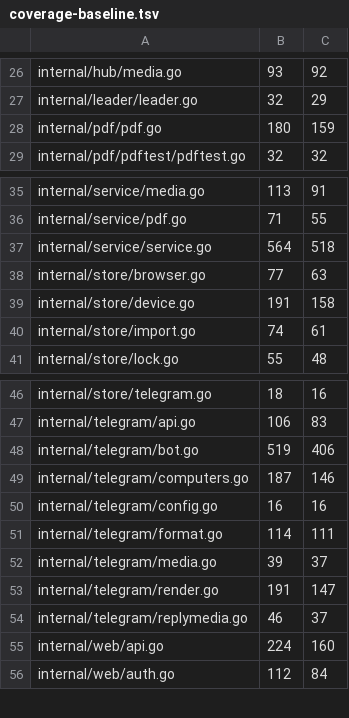
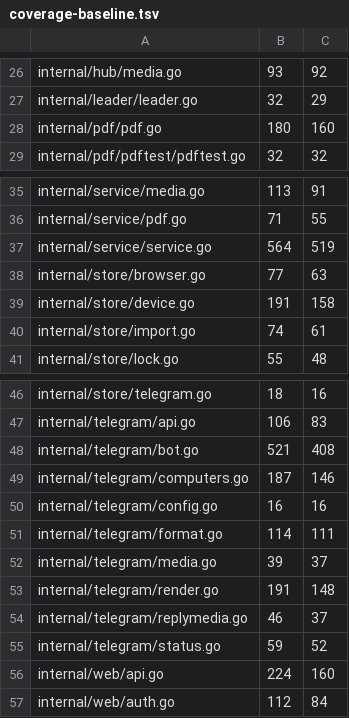
Before and after one commit to USA-RedDragon/hermes-device, a TSV file: hub/.github/coverage-baseline.tsv, drawn as a sheet; only a part is shown, gaps mark what is left out.

```diff
--- a/hub/.github/coverage-baseline.tsv
+++ b/hub/.github/coverage-baseline.tsv
@@ -27,3 +27,3 @@ internal/hub/media.go	93	92
 internal/leader/leader.go	32	29
-internal/pdf/pdf.go	180	159
+internal/pdf/pdf.go	180	160
 internal/pdf/pdftest/pdftest.go	32	32
@@ -36,3 +36,3 @@ internal/service/media.go	113	91
 internal/service/pdf.go	71	55
-internal/service/service.go	564	518
+internal/service/service.go	564	519
 internal/store/browser.go	77	63
@@ -47,3 +47,3 @@ internal/store/telegram.go	18	16
 internal/telegram/api.go	106	83
-internal/telegram/bot.go	519	406
+internal/telegram/bot.go	521	408
 internal/telegram/computers.go	187	146
@@ -52,4 +52,5 @@ internal/telegram/format.go	114	111
 internal/telegram/media.go	39	37
-internal/telegram/render.go	191	147
+internal/telegram/render.go	191	148
 internal/telegram/replymedia.go	46	37
+internal/telegram/status.go	59	52
 internal/web/api.go	224	160
```
Also changed, not shown: 1 other file.
